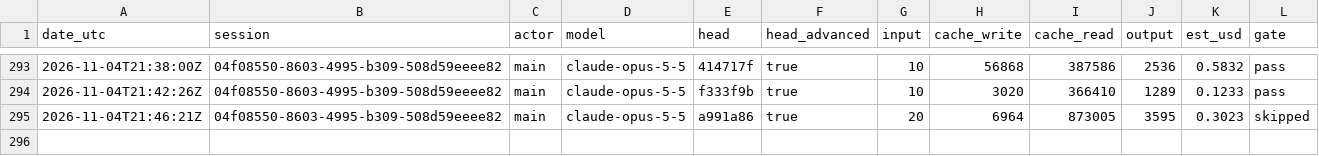
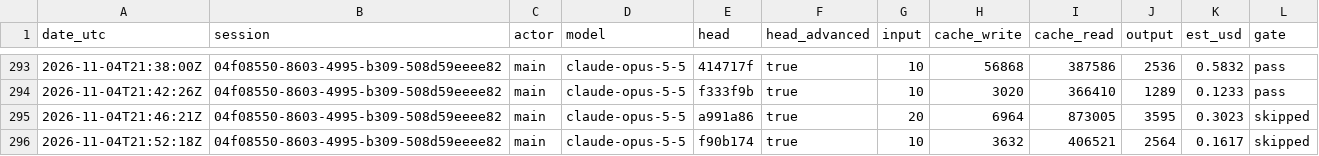
Before and after one commit to PhilipThomas6w/vlms, a CSV file: docs/harness/LEDGER.csv, drawn as a sheet; only a part is shown, gaps mark what is left out.

Commit message:
Name the data-sharing recipient in the notice and consent labels; record step 2 design approval

```diff
--- a/docs/harness/LEDGER.csv
+++ b/docs/harness/LEDGER.csv
@@ -295 +295,2 @@ date_utc,session,actor,model,head,head_advanced,input,cache_write,cache_read,out
 2026-11-04T21:46:21Z,04f08550-8603-4995-b309-508d59eeee82,main,claude-opus-5-5,a991a86,true,20,6964,873005,3595,0.3023,skipped
+2026-11-04T21:52:18Z,04f08550-8603-4995-b309-508d59eeee82,main,claude-opus-5-5,f90b174,true,10,3632,406521,2564,0.1617,skipped
```
Also changed, not shown: 8 other files.
